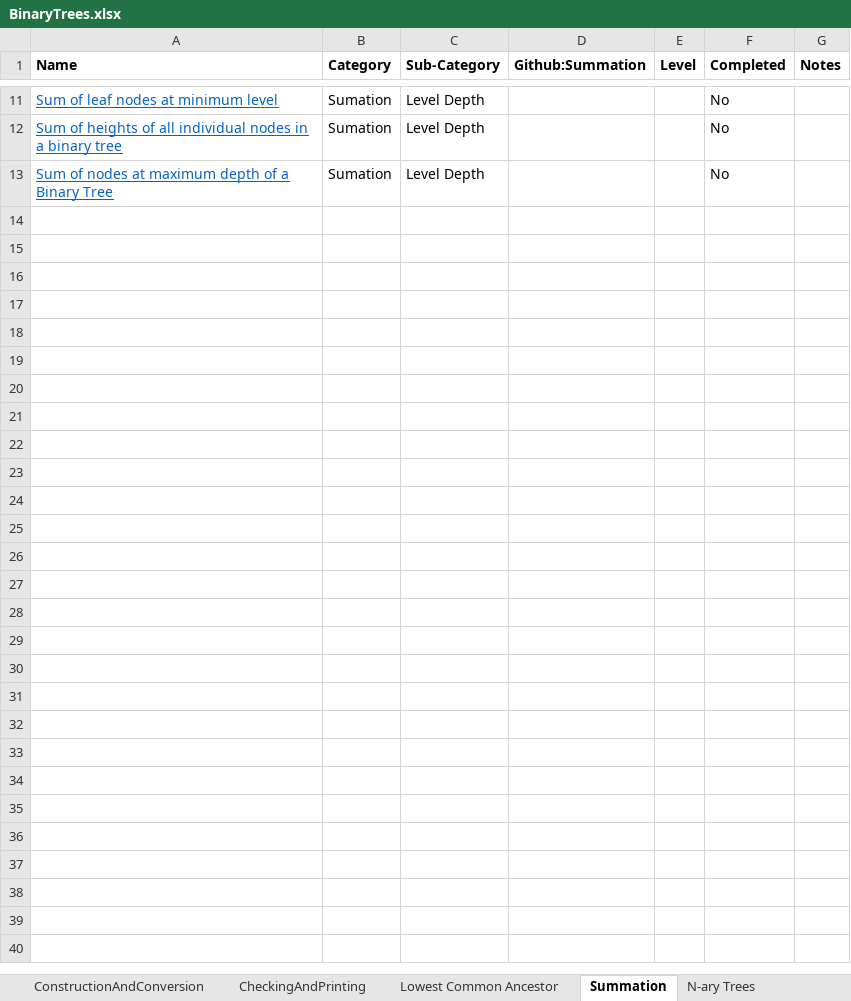
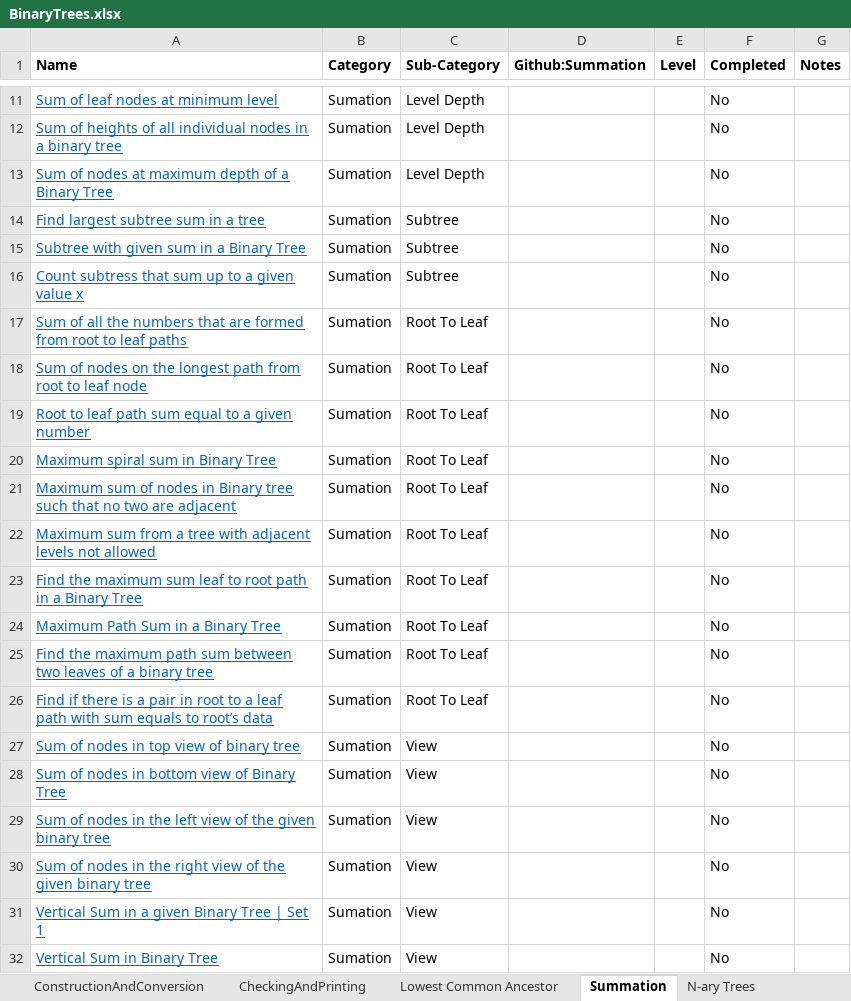
Before and after one commit to chepaiytrath/GFG2020, an Excel workbook: resources/BinaryTrees.xlsx, sheet Summation, drawn as a sheet; only a part is shown, gaps mark what is left out; values as stored, in another font and other column widths than the file's, no borders; charts and pictures not drawn; the diff covers the shown part only; the diff names each change by its address in the sheet, - before the commit and + after, or states it on an @@ line.

Commit message:
Adde dMax path sum in BInaryTrees.xls

```diff
--- a/resources/BinaryTrees.xlsx (sheet Summation)
+++ b/resources/BinaryTrees.xlsx (sheet Summation)
@@ row 14 unhidden: Find largest subtree sum in a tree | Sumation | Subtree |  |  | No @@
@@ row 15 unhidden: Subtree with given sum in a Binary Tree | Sumation | Subtree |  |  | No @@
@@ row 16 unhidden: Count subtress that sum up to a given value x | Sumation | Subtree |  |  | No @@
@@ row 17 unhidden: Sum of all the numbers that are formed from root to leaf paths | Sumation | Root To Leaf |  |  | No @@
@@ row 18 unhidden: Sum of nodes on the longest path from root to leaf node | Sumation | Root To Leaf |  |  | No @@
@@ row 19 unhidden: Root to leaf path sum equal to a given number | Sumation | Root To Leaf |  |  | No @@
@@ row 20 unhidden: Maximum spiral sum in Binary Tree | Sumation | Root To Leaf |  |  | No @@
@@ row 21 unhidden: Maximum sum of nodes in Binary tree such that no two are adjacent | Sumation | Root To Leaf |  |  | No @@
@@ row 22 unhidden: Maximum sum from a tree with adjacent levels not allowed | Sumation | Root To Leaf |  |  | No @@
@@ row 23 unhidden: Find the maximum sum leaf to root path in a Binary Tree | Sumation | Root To Leaf |  |  | No @@
+row 24: Maximum Path Sum in a Binary Tree | Sumation | Root To Leaf |  |  | No
@@ row 25 unhidden: Find the maximum path sum between two leaves of a binary tree | Sumation | Root To Leaf |  |  | No @@
@@ row 26 unhidden: Find if there is a pair in root to a leaf path with sum equals to root’s data | Sumation | Root To Leaf |  |  | No @@
@@ row 27 unhidden: Sum of nodes in top view of binary tree | Sumation | View |  |  | No @@
@@ row 28 unhidden: Sum of nodes in bottom view of Binary Tree | Sumation | View |  |  | No @@
@@ row 29 unhidden: Sum of nodes in the left view of the given binary tree | Sumation | View |  |  | No @@
@@ row 30 unhidden: Sum of nodes in the right view of the given binary tree | Sumation | View |  |  | No @@
@@ row 31 unhidden: Vertical Sum in a given Binary Tree | Set 1 | Sumation | View |  |  | No @@
@@ row 32 unhidden: Vertical Sum in Binary Tree | Sumation | View |  |  | No @@
```
Also changed, not shown: 16 hidden or unhidden rows elsewhere in this sheet, charts or pictures.
